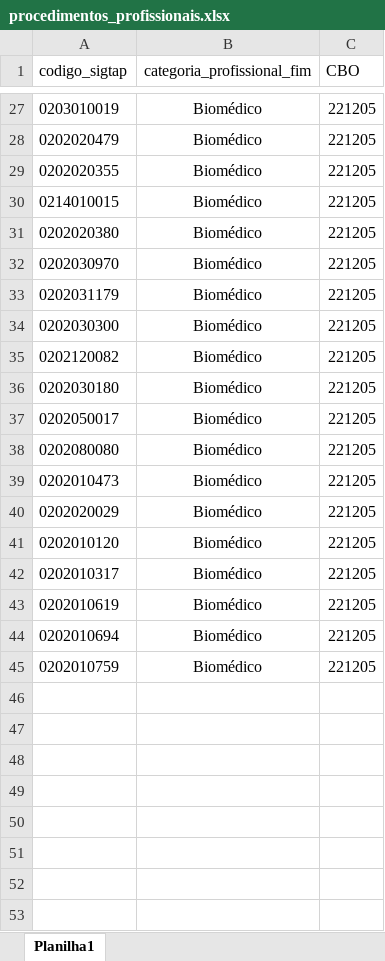
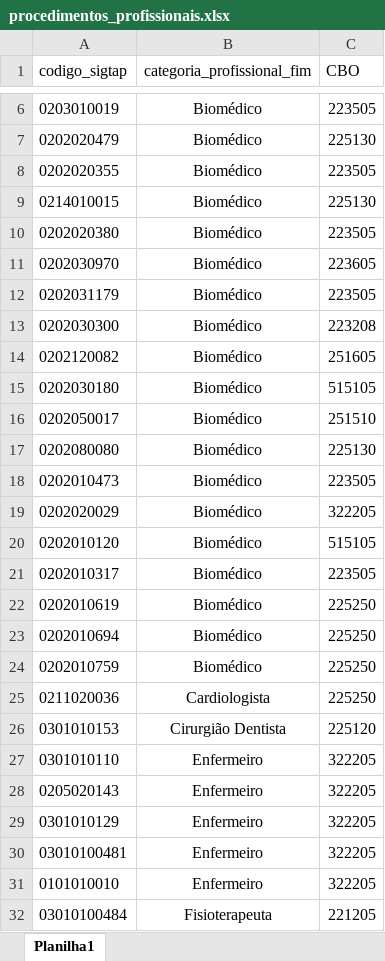
Before and after one commit to danielppagotto/dimensionamento, an Excel workbook: 05_Gestantes/03_profissionais/procedimentos_profissionais.xlsx, sheet Planilha1, drawn as a sheet; only a part is shown, gaps mark what is left out; values as stored, in another font and other column widths than the file's, no borders; addresses are those after the commit; the diff covers the shown part only; the diff names each change by its address in the sheet, - before the commit and + after, or states it on an @@ line.

```diff
--- a/05_Gestantes/03_profissionais/procedimentos_profissionais.xlsx (sheet Planilha1)
+++ b/05_Gestantes/03_profissionais/procedimentos_profissionais.xlsx (sheet Planilha1)
-C6 (CBO): 221205
+C6 (CBO): 223505
-C7 (CBO): 221205
+C7 (CBO): 225130
-C8 (CBO): 221205
+C8 (CBO): 223505
-C9 (CBO): 221205
+C9 (CBO): 225130
-C10 (CBO): 221205
+C10 (CBO): 223505
-C11 (CBO): 221205
+C11 (CBO): 223605
-C12 (CBO): 221205
+C12 (CBO): 223505
-C13 (CBO): 221205
+C13 (CBO): 223208
-C14 (CBO): 221205
+C14 (CBO): 251605
-C15 (CBO): 221205
+C15 (CBO): 515105
-C16 (CBO): 221205
+C16 (CBO): 251510
-C17 (CBO): 221205
+C17 (CBO): 225130
-C18 (CBO): 221205
+C18 (CBO): 223505
-C19 (CBO): 221205
+C19 (CBO): 322205
-C20 (CBO): 221205
+C20 (CBO): 515105
-C21 (CBO): 221205
+C21 (CBO): 223505
-C22:C24 (CBO): 221205
+C22:C24 (CBO): 225250
+row 25: 0211020036 | Cardiologista | 225250
+row 26: 0301010153 | Cirurgião Dentista | 225120
+row 27: 0301010110 | Enfermeiro | 322205
+row 28: 0205020143 | Enfermeiro | 322205
+row 29: 0301010129 | Enfermeiro | 322205
+row 30: 03010100481 | Enfermeiro | 322205
+row 31: 0101010010 | Enfermeiro | 322205
+row 32: 03010100484 | Fisioterapeuta | 221205
```
Also changed, not shown: 15 added rows, 23 removed rows and 2 edited cells elsewhere in this sheet, 05_Gestantes/03_profissionais/procedimentos_tempos.xlsx, 28 other files.
